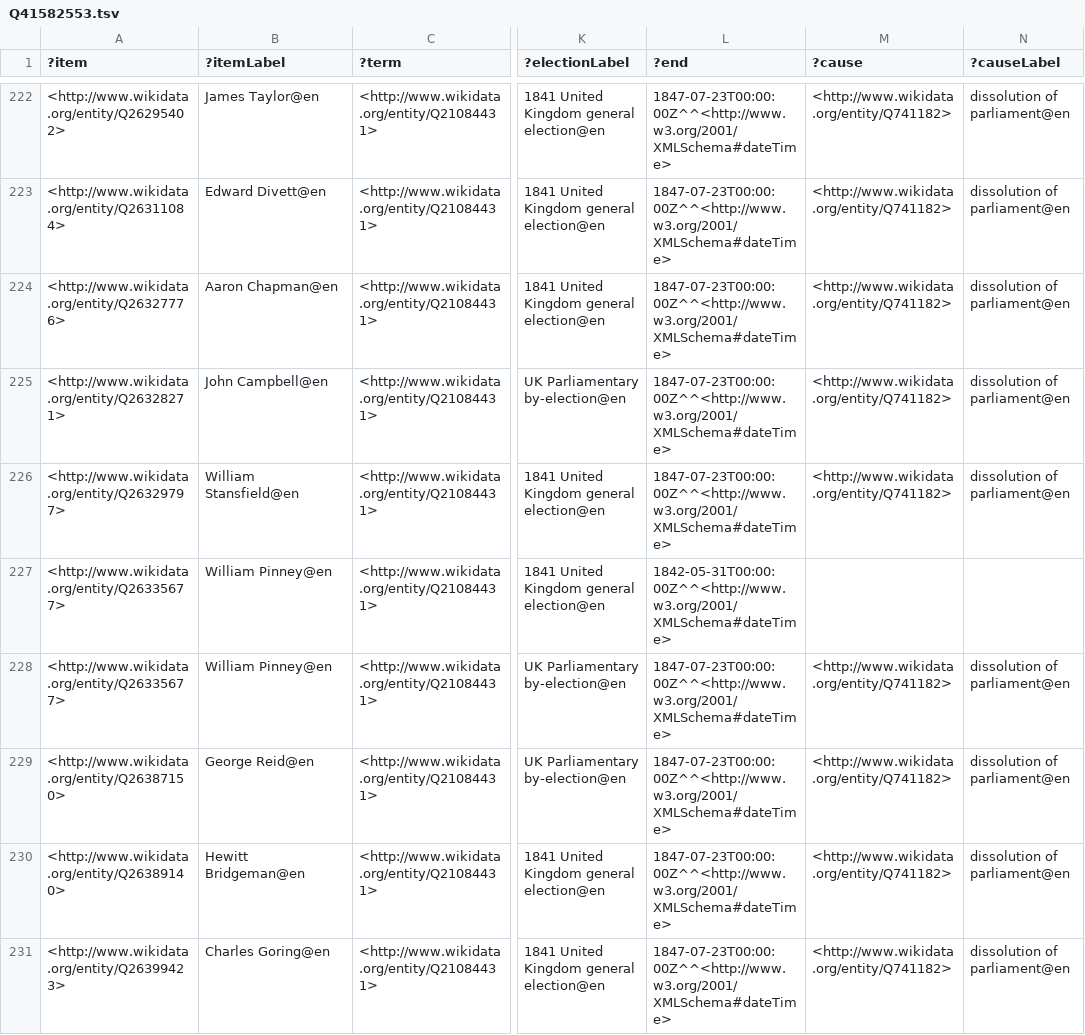
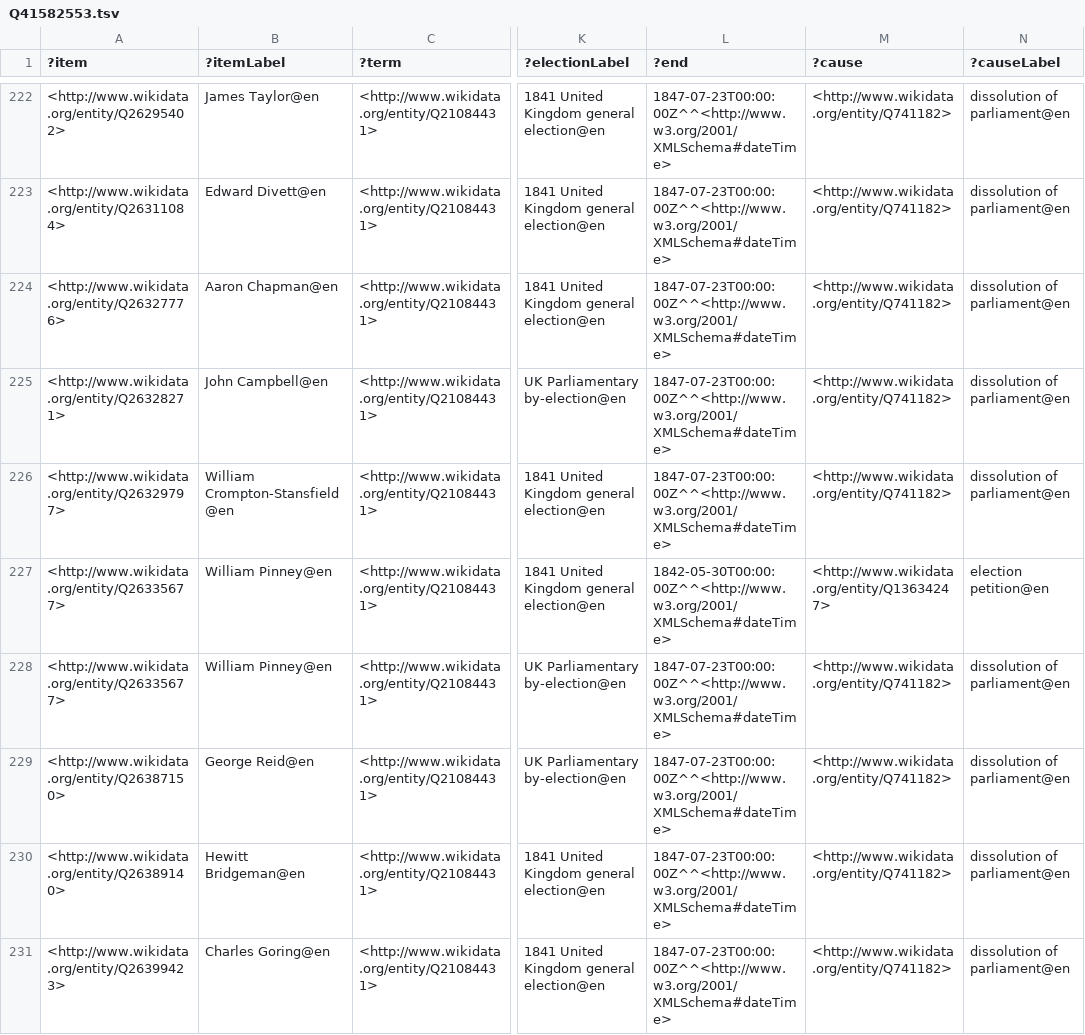
Before and after one commit to generalist/parliament, a TSV file: Q41582553.tsv, drawn as a sheet; only a part is shown, gaps mark what is left out; the diff covers the shown part only; the diff names each change by its address in the sheet, - before the commit and + after, or states it on an @@ line.

```diff
--- a/Q41582553.tsv
+++ b/Q41582553.tsv
-B226 (?itemLabel): William Stansfield@en
+B226 (?itemLabel): William Crompton-Stansfield@en
-L227 (?end): 1842-05-31T00:00:00Z^^<http://www.w3.org/2001/XMLSchema#dateTime>
+L227 (?end): 1842-05-30T00:00:00Z^^<http://www.w3.org/2001/XMLSchema#dateTime>
-M227 (?cause): (empty)
+M227 (?cause): <http://www.wikidata.org/entity/Q13634247>
-N227 (?causeLabel): (empty)
+N227 (?causeLabel): election petition@en
```
Also changed, not shown: 27 edited cells elsewhere in this file, Q41582546.tsv, Q41582548.tsv, 10 other files.
